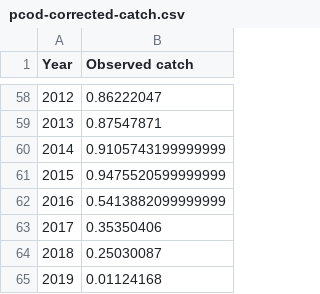
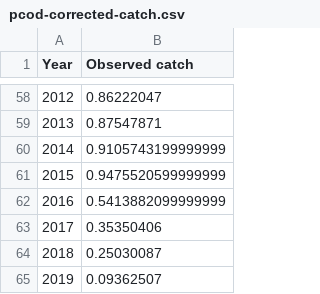
Before and after one commit to quang-huynh/gfmp, a CSV file: report/data/pcod-corrected-catch.csv, drawn as a sheet; only a part is shown, gaps mark what is left out.

```diff
--- a/report/data/pcod-corrected-catch.csv
+++ b/report/data/pcod-corrected-catch.csv
@@ -64,2 +64,2 @@ Year,Observed catch
 2018,0.25030087
-2019,0.01124168
+2019,0.09362507
```
Also changed, not shown: 8 other files.
